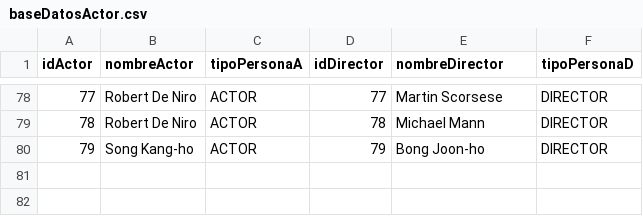
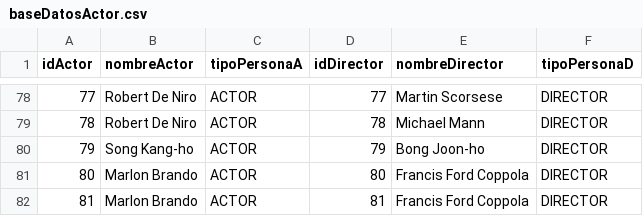
Before and after one commit to lseijp00/SISTBI, a CSV file: librosExcel/baseDatosActor.csv, drawn as a sheet; only a part is shown, gaps mark what is left out; the diff names each change by its address in the sheet, - before the commit and + after, or states it on an @@ line.

Commit message:
Update baseDatosActor.csv

```diff
--- a/librosExcel/baseDatosActor.csv
+++ b/librosExcel/baseDatosActor.csv
+row 81: 80 | Marlon Brando | ACTOR | 80 | Francis Ford Coppola | DIRECTOR
+row 82: 81 | Marlon Brando | ACTOR | 81 | Francis Ford Coppola | DIRECTOR
```
